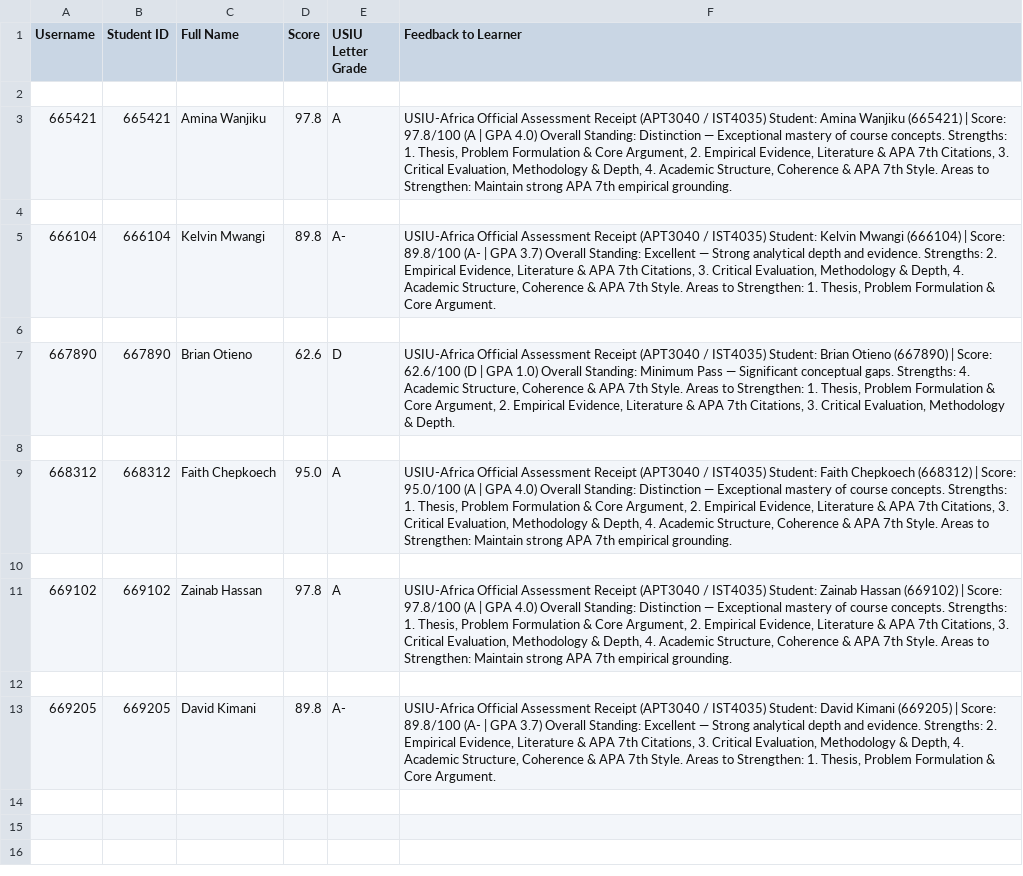
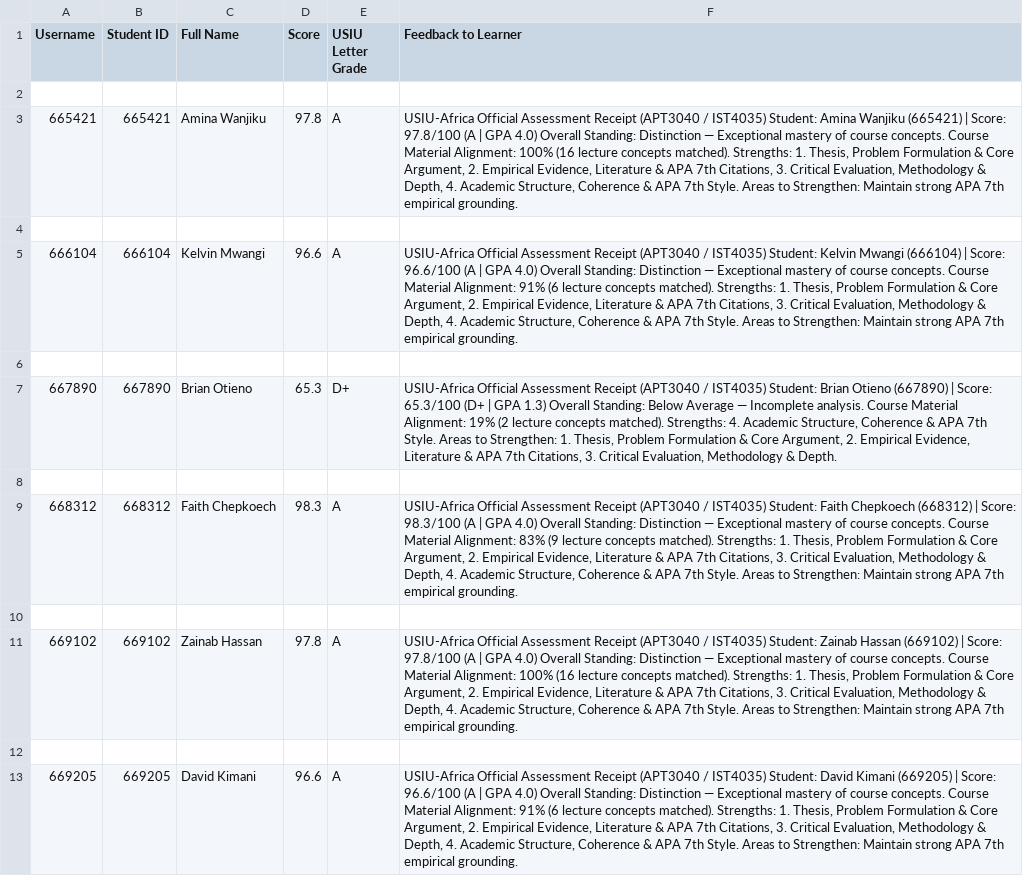
Before and after one commit to Mercy-Em-t/USIU_Lecturere, a CSV file: data/outputs/USIU_Blackboard_GradeCenter_Upload.csv, drawn as a sheet; the diff names each change by its address in the sheet, - before the commit and + after, or states it on an @@ line.

Commit message:
feat(security-reporting): add Zero-Trust student cohort learning gate and Executive Intervention & Recommendations Reporting Suite

```diff
--- a/data/outputs/USIU_Blackboard_GradeCenter_Upload.csv
+++ b/data/outputs/USIU_Blackboard_GradeCenter_Upload.csv
-F3 (Feedback to Learner): …course concepts. Strengths: 1.…
+F3 (Feedback to Learner): …course concepts. Course Material Alignment: 100% (16 lecture concepts matched). Strengths: 1.…
-D5 (Score): 89.8
+D5 (Score): 96.6
-E5 (USIU Letter Grade): A-
+E5 (USIU Letter Grade): A
-F5 (Feedback to Learner): …| Score: 89.8/100 (A- | GPA 3.7) Overall Standing: Excellent — Strong analytical depth and evidence. Strengths: 2. Empirical Evidence, Literature & APA 7th Citations, 3. Critical Evaluation, Methodology & Depth, 4. Academic Structure, Coherence & APA 7th Style. Areas to Strengthen: 1. Thesis, Problem Formulation & Core Argument.
+F5 (Feedback to Learner): …| Score: 96.6/100 (A | GPA 4.0) Overall Standing: Distinction — Exceptional mastery of course concepts. Course Material Alignment: 91% (6 lecture concepts matched). Strengths: 1. Thesis, Problem Formulation & Core Argument, 2. Empirical Evidence, Literature & APA 7th Citations, 3. Critical Evaluation, Methodology & Depth, 4. Academic Structure, Coherence & APA 7th Style. Areas to Strengthen: Maintain strong APA 7th empirical grounding.
-D7 (Score): 62.6
+D7 (Score): 65.3
-E7 (USIU Letter Grade): D
+E7 (USIU Letter Grade): D+
-F7 (Feedback to Learner): …| Score: 62.6/100 (D | GPA 1.0) Overall Standing: Minimum Pass — Significant conceptual gaps. Strengths: 4.…
+F7 (Feedback to Learner): …| Score: 65.3/100 (D+ | GPA 1.3) Overall Standing: Below Average — Incomplete analysis. Course Material Alignment: 19% (2 lecture concepts matched). Strengths: 4.…
-D9 (Score): 95.0
+D9 (Score): 98.3
-F9 (Feedback to Learner): …| Score: 95.0/100 (A | GPA 4.0) Overall Standing: Distinction — Exceptional mastery of course concepts. Strengths: 1.…
+F9 (Feedback to Learner): …| Score: 98.3/100 (A | GPA 4.0) Overall Standing: Distinction — Exceptional mastery of course concepts. Course Material Alignment: 83% (9 lecture concepts matched). Strengths: 1.…
-F11 (Feedback to Learner): …course concepts. Strengths: 1.…
+F11 (Feedback to Learner): …course concepts. Course Material Alignment: 100% (16 lecture concepts matched). Strengths: 1.…
-D13 (Score): 89.8
+D13 (Score): 96.6
-E13 (USIU Letter Grade): A-
+E13 (USIU Letter Grade): A
-F13 (Feedback to Learner): …| Score: 89.8/100 (A- | GPA 3.7) Overall Standing: Excellent — Strong analytical depth and evidence. Strengths: 2. Empirical Evidence, Literature & APA 7th Citations, 3. Critical Evaluation, Methodology & Depth, 4. Academic Structure, Coherence & APA 7th Style. Areas to Strengthen: 1. Thesis, Problem Formulation & Core Argument.
+F13 (Feedback to Learner): …| Score: 96.6/100 (A | GPA 4.0) Overall Standing: Distinction — Exceptional mastery of course concepts. Course Material Alignment: 91% (6 lecture concepts matched). Strengths: 1. Thesis, Problem Formulation & Core Argument, 2. Empirical Evidence, Literature & APA 7th Citations, 3. Critical Evaluation, Methodology & Depth, 4. Academic Structure, Coherence & APA 7th Style. Areas to Strengthen: Maintain strong APA 7th empirical grounding.
```
Also changed, not shown: 8 other files.
